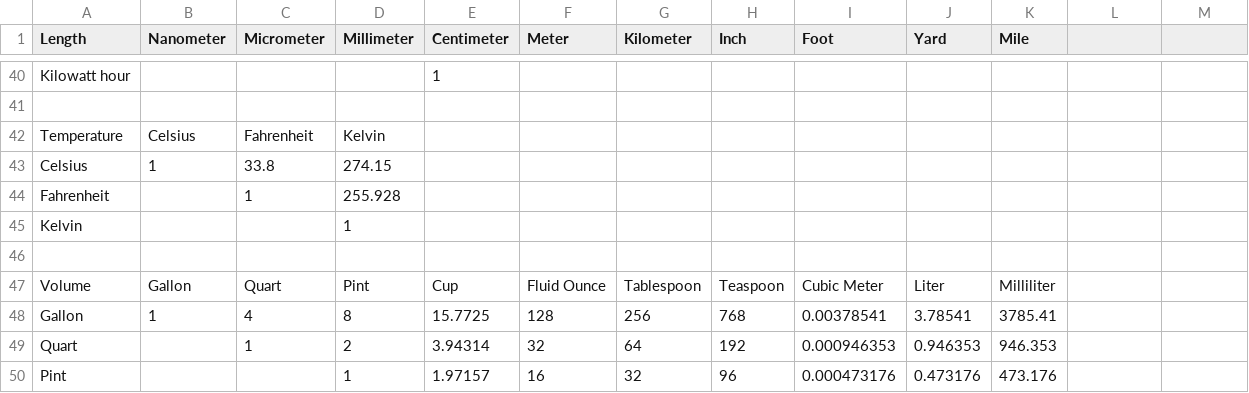
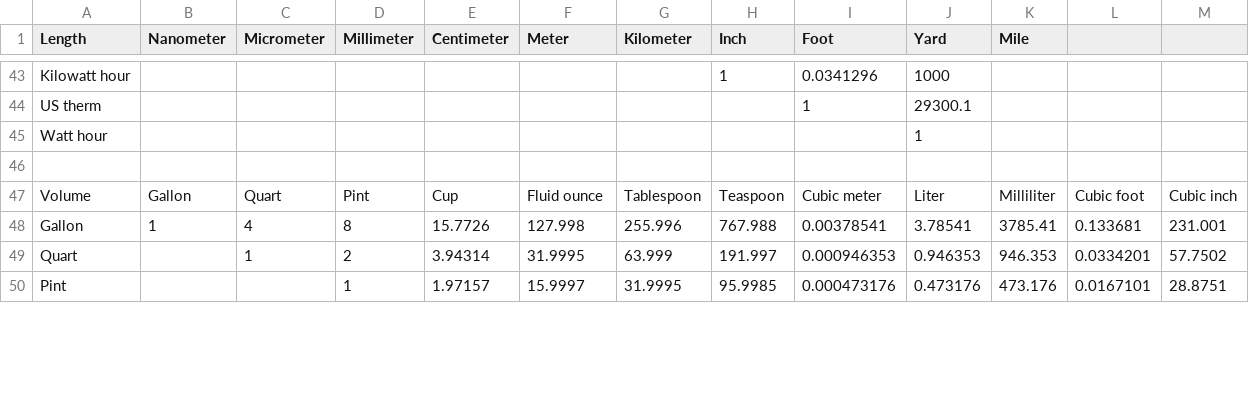
Before and after one commit to xtddw/Chemistry-Solver, a CSV file: Chemistry-Solver/Chemistry-Solver/data/UnitConversion.csv, drawn as a sheet; only a part is shown, gaps mark what is left out; removed rows and columns are numbered as before the commit, all else as after; the diff covers the shown part only; the diff names each change by its address in the sheet, - before the commit and + after, or states it on an @@ line.

```diff
--- a/Chemistry-Solver/Chemistry-Solver/data/UnitConversion.csv
+++ b/Chemistry-Solver/Chemistry-Solver/data/UnitConversion.csv
-E43 (Centimeter): 1
+E43 (Centimeter): (empty)
-H43 (Inch): (empty)
+H43 (Inch): 1
-I43 (Foot): (empty)
+I43 (Foot): 0.0341296
-J43 (Yard): (empty)
+J43 (Yard): 1000
+row 44: US therm |  |  |  |  |  |  |  | 1 | 29300.1
+row 45: Watt hour |  |  |  |  |  |  |  |  | 1
-row 42: Temperature | Celsius | Fahrenheit | Kelvin
-row 43: Celsius | 1 | 33.8 | 274.15
-row 44: Fahrenheit |  | 1 | 255.928
-row 45: Kelvin |  |  | 1
-row 46: (empty)
-F47 (Meter): Fluid Ounce
+F47 (Meter): Fluid ounce
-I47 (Foot): Cubic Meter
+I47 (Foot): Cubic meter
-L47: (empty)
+L47: Cubic foot
-M47: (empty)
+M47: Cubic inch
-E48 (Centimeter): 15.7725
+E48 (Centimeter): 15.7726
-F48 (Meter): 128
+F48 (Meter): 127.998
-G48 (Kilometer): 256
+G48 (Kilometer): 255.996
-H48 (Inch): 768
+H48 (Inch): 767.988
-L48: (empty)
+L48: 0.133681
-M48: (empty)
+M48: 231.001
-F49 (Meter): 32
+F49 (Meter): 31.9995
-G49 (Kilometer): 64
+G49 (Kilometer): 63.999
-H49 (Inch): 192
+H49 (Inch): 191.997
-L49: (empty)
+L49: 0.0334201
-M49: (empty)
+M49: 57.7502
-F50 (Meter): 16
+F50 (Meter): 15.9997
-G50 (Kilometer): 32
+G50 (Kilometer): 31.9995
-H50 (Inch): 96
+H50 (Inch): 95.9985
-L50: (empty)
+L50: 0.0167101
-M50: (empty)
+M50: 28.8751
```
Also changed, not shown: 6 added rows, 1 removed row and 104 edited cells elsewhere in this file.
